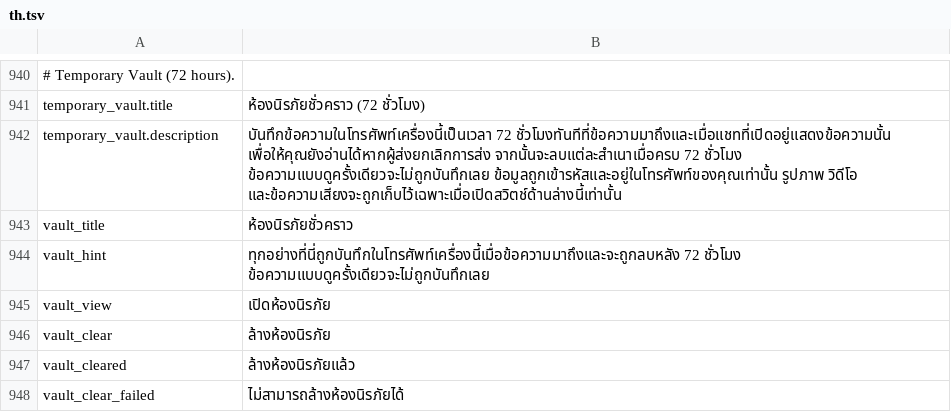
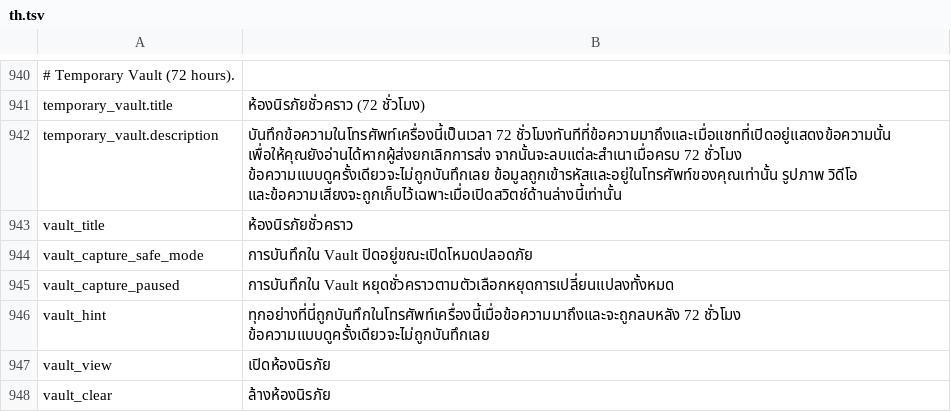
Before and after one commit to NMT-2k10/HushMessenger, a TSV file: extensions/messenger/src/main/l10n/th.tsv, drawn as a sheet; only a part is shown, gaps mark what is left out; the shorter side is filled out with more unchanged rows; the diff names each change by its address in the sheet, - before the commit and + after, or states it on an @@ line.

Commit message:
vault: retain authorized media and show recalled attachments

```diff
--- a/extensions/messenger/src/main/l10n/th.tsv
+++ b/extensions/messenger/src/main/l10n/th.tsv
+row 944: vault_capture_safe_mode | การบันทึกใน Vault ปิดอยู่ขณะเปิดโหมดปลอดภัย
+row 945: vault_capture_paused | การบันทึกใน Vault หยุดชั่วคราวตามตัวเลือกหยุดการเปลี่ยนแปลงทั้งหมด
```
Also changed, not shown: extensions/messenger/src/main/l10n/es.tsv, extensions/messenger/src/main/l10n/tr.tsv, 16 other files.
